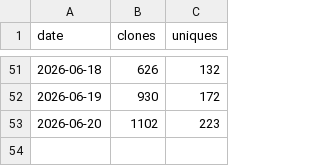
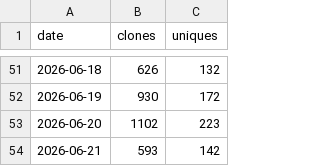
Before and after one commit to brndkfr/goalie-vault, a CSV file: _data/traffic/clones.csv, drawn as a sheet; only a part is shown, gaps mark what is left out; the diff names each change by its address in the sheet, - before the commit and + after, or states it on an @@ line.

```diff
--- a/_data/traffic/clones.csv
+++ b/_data/traffic/clones.csv
+row 54: 2026-06-21 | 593 | 142
```
Also changed, not shown: _data/traffic/views.csv, 3 other files.
